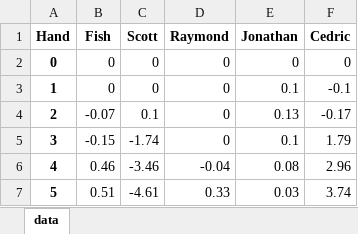
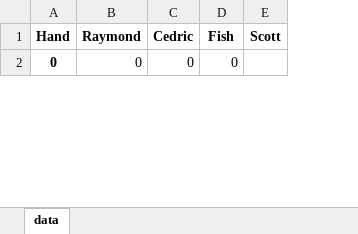
Before and after one commit to ibnerd007/Poker-Stats, an Excel workbook: Outputs/net_over_time_avg.xlsx, sheet data, drawn as a sheet; only a part is shown; values as stored, in another font and other column widths than the file's, no borders; charts and pictures not drawn; removed rows and columns are numbered as before the commit, all else as after; the diff covers the shown part only; the diff names each change by its address in the sheet, - before the commit and + after, or states it on an @@ line.

```diff
--- a/Outputs/net_over_time_avg.xlsx (sheet data)
+++ b/Outputs/net_over_time_avg.xlsx (sheet data)
-column B (Fish), row 2: 0
-column C (Scott), row 2: 0
-column E (Jonathan), row 2: 0
+column D (Fish), row 2: 0
+column E (Scott), empty
-row 3: 1 | 0 | 0 | 0 | 0.1 | -0.1
-row 4: 2 | -0.07 | 0.1 | 0 | 0.13 | -0.17
-row 5: 3 | -0.15 | -1.74 | 0 | 0.1 | 1.79
-row 6: 4 | 0.46 | -3.46 | -0.04 | 0.08 | 2.96
-row 7: 5 | 0.51 | -4.61 | 0.33 | 0.03 | 3.74
```
Also changed, not shown: other rows of this sheet, charts or pictures, Outputs/bankrolls.xlsx, Outputs/net_over_time_raw.xlsx, 10 other files.
